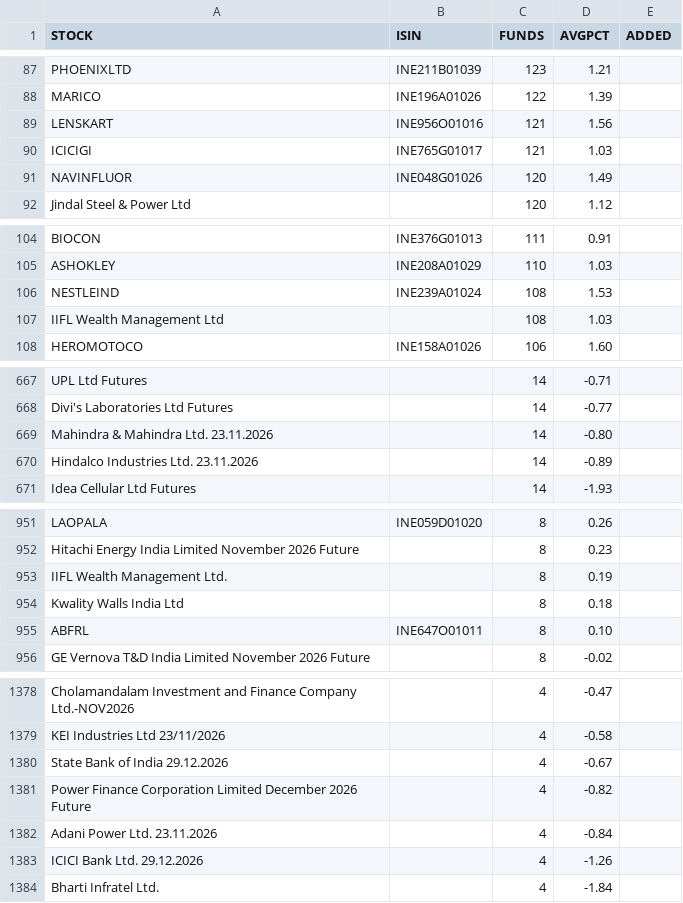
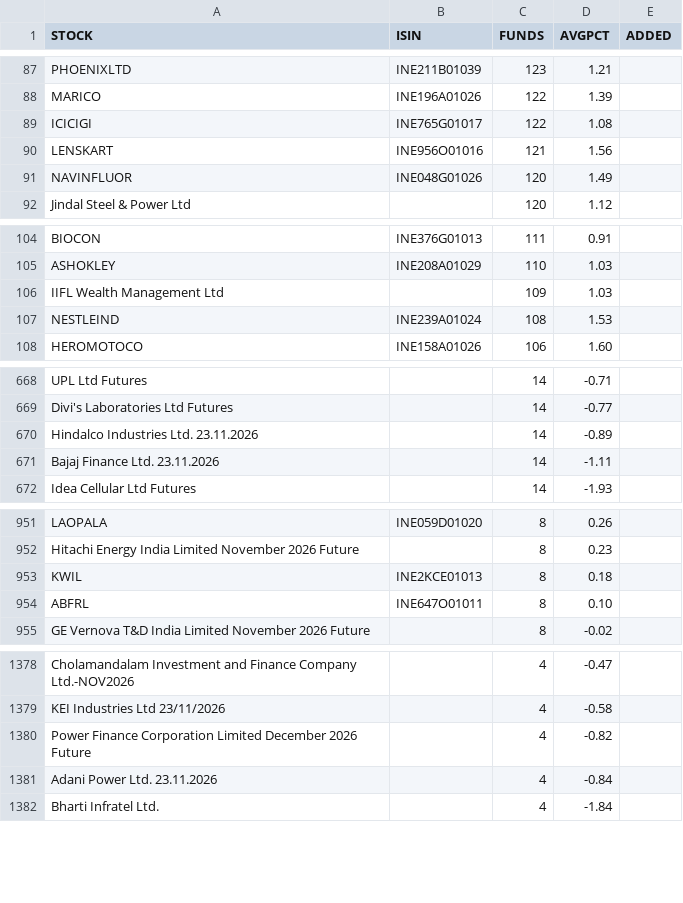
Before and after one commit to boom-ai/SwingEdge, a CSV file: data/fund_stocks.csv, drawn as a sheet; only a part is shown, gaps mark what is left out; the diff covers the shown part only.

```diff
--- a/data/fund_stocks.csv
+++ b/data/fund_stocks.csv
@@ -88,4 +88,4 @@ PHOENIXLTD,INE211B01039,123,1.21,
 MARICO,INE196A01026,122,1.39,
+ICICIGI,INE765G01017,122,1.08,
 LENSKART,INE956O01016,121,1.56,
-ICICIGI,INE765G01017,121,1.03,
 NAVINFLUOR,INE048G01026,120,1.49,
@@ -105,4 +105,4 @@ BIOCON,INE376G01013,111,0.91,
 ASHOKLEY,INE208A01029,110,1.03,
+IIFL Wealth Management Ltd,,109,1.03,
 NESTLEIND,INE239A01024,108,1.53,
-IIFL Wealth Management Ltd,,108,1.03,
 HEROMOTOCO,INE158A01026,106,1.60,
@@ -668,4 +669,4 @@ UPL Ltd Futures,,14,-0.71,
 Divi's Laboratories Ltd Futures,,14,-0.77,
-Mahindra & Mahindra Ltd. 23.11.2026,,14,-0.80,
 Hindalco Industries Ltd. 23.11.2026,,14,-0.89,
+Bajaj Finance Ltd. 23.11.2026,,14,-1.11,
 Idea Cellular Ltd Futures,,14,-1.93,
@@ -952,4 +952,3 @@ LAOPALA,INE059D01020,8,0.26,
 Hitachi Energy India Limited November 2026 Future,,8,0.23,
-IIFL Wealth Management Ltd.,,8,0.19,
-Kwality Walls India Ltd,,8,0.18,
+KWIL,INE2KCE01013,8,0.18,
 ABFRL,INE647O01011,8,0.10,
@@ -1379,6 +1379,4 @@ Cholamandalam Investment and Finance Company Ltd.-NOV2026,,4,-0.47,
 KEI Industries Ltd 23/11/2026,,4,-0.58,
-State Bank of India 29.12.2026,,4,-0.67,
 Power Finance Corporation Limited December 2026 Future,,4,-0.82,
 Adani Power Ltd. 23.11.2026,,4,-0.84,
-ICICI Bank Ltd. 29.12.2026,,4,-1.26,
 Bharti Infratel Ltd.,,4,-1.84,
```
Also changed, not shown: 6 added rows, 4 removed rows and 30 edited cells elsewhere in this file, data/fund_holdings.csv, data/funds.csv.
